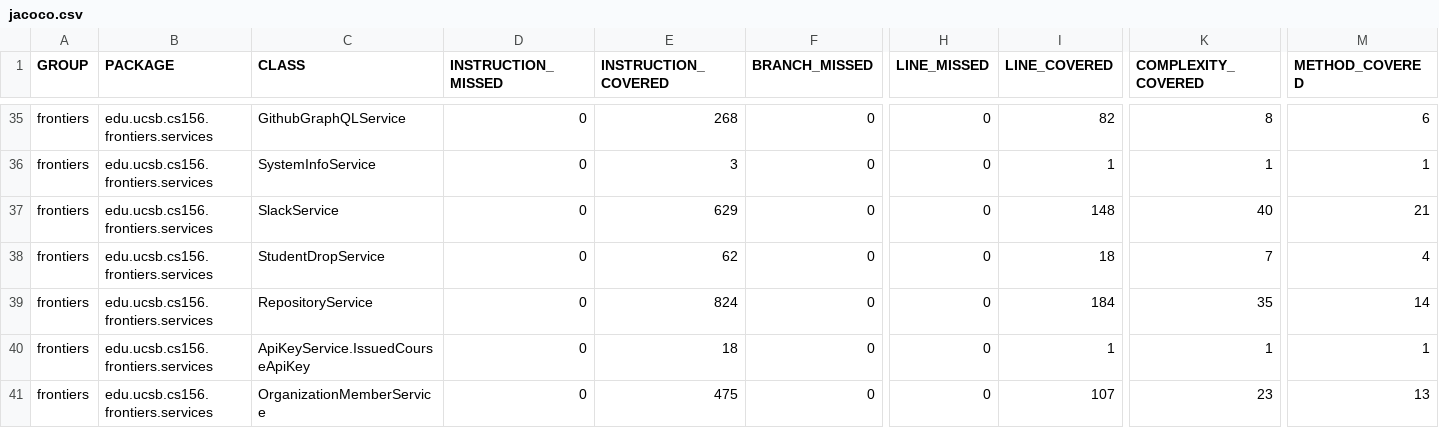
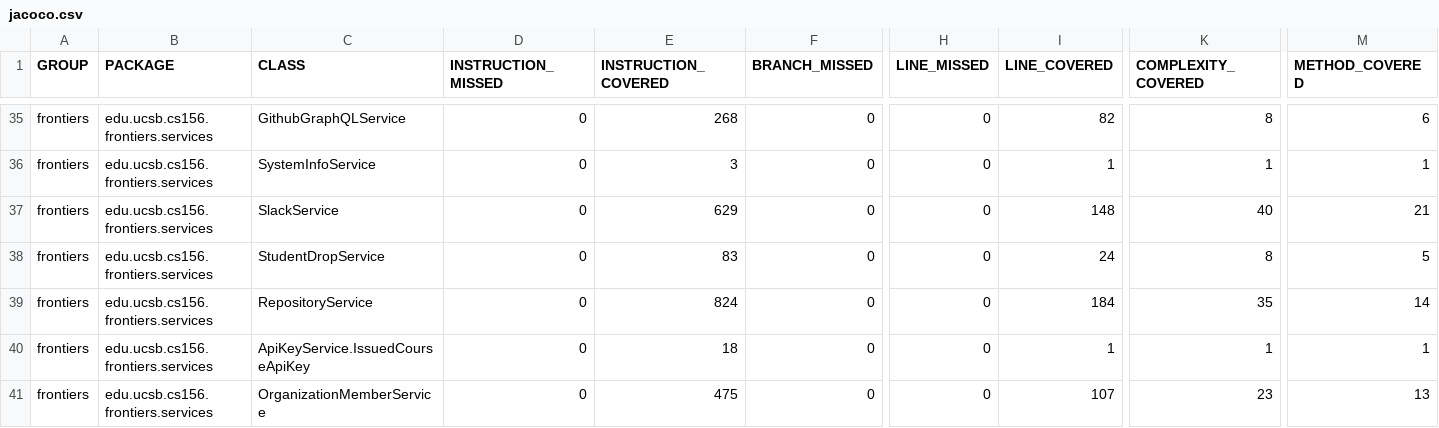
Before and after one commit to ucsb-cs156-f26/proj-frontiers-f26-12, a CSV file: prs/33/jacoco/jacoco.csv, drawn as a sheet; only a part is shown, gaps mark what is left out; the diff names each change by its address in the sheet, - before the commit and + after, or states it on an @@ line.

```diff
--- a/prs/33/jacoco/jacoco.csv
+++ b/prs/33/jacoco/jacoco.csv
-E38 (INSTRUCTION_COVERED): 62
+E38 (INSTRUCTION_COVERED): 83
-I38 (LINE_COVERED): 18
+I38 (LINE_COVERED): 24
-K38 (COMPLEXITY_COVERED): 7
+K38 (COMPLEXITY_COVERED): 8
-M38 (METHOD_COVERED): 4
+M38 (METHOD_COVERED): 5
```
Also changed, not shown: 7 other files.
